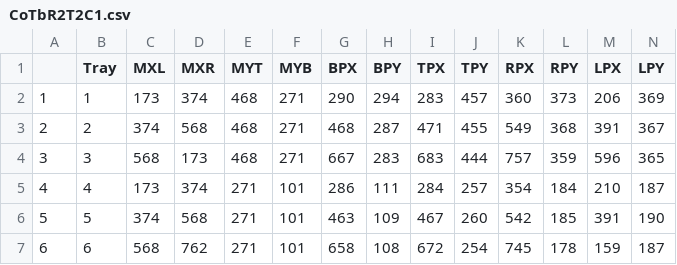
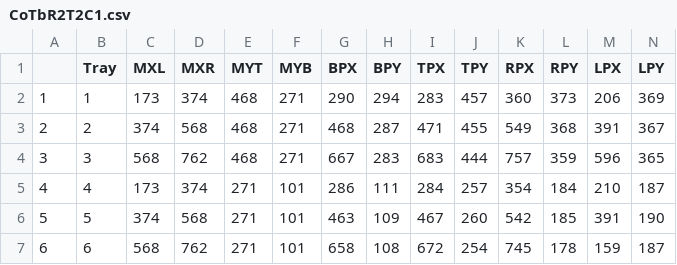
Before and after one commit to chirimacha/Laboratory, a CSV file: Inesfly_Paint_Bed_Bug_Trial/Pesticide_Detection/CoTbR2T2C1.csv, drawn as a sheet.

Commit message:
Trial 3 Cam 1 Coordinates

```diff
--- a/Inesfly_Paint_Bed_Bug_Trial/Pesticide_Detection/CoTbR2T2C1.csv
+++ b/Inesfly_Paint_Bed_Bug_Trial/Pesticide_Detection/CoTbR2T2C1.csv
@@ -3,3 +3,3 @@
 "2",2,374,568,468,271,468,287,471,455,549,368,391,367
-"3",3,568,173,468,271,667,283,683,444,757,359,596,365
+"3",3,568,762,468,271,667,283,683,444,757,359,596,365
 "4",4,173,374,271,101,286,111,284,257,354,184,210,187
```
Also changed, not shown: 1 other file.
